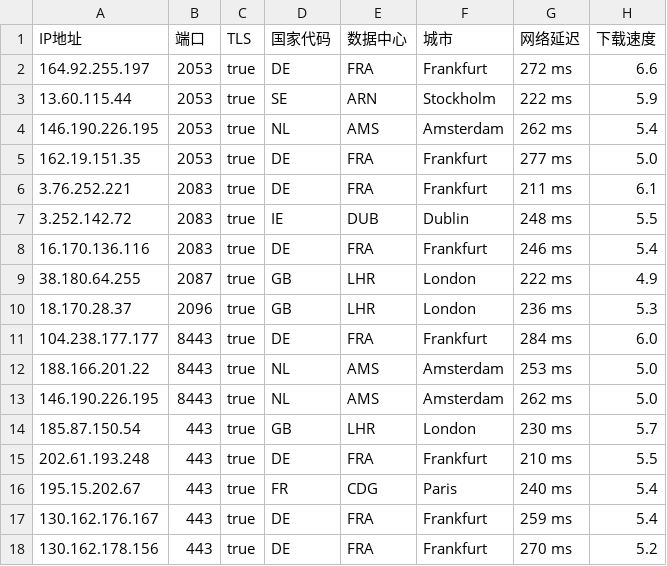
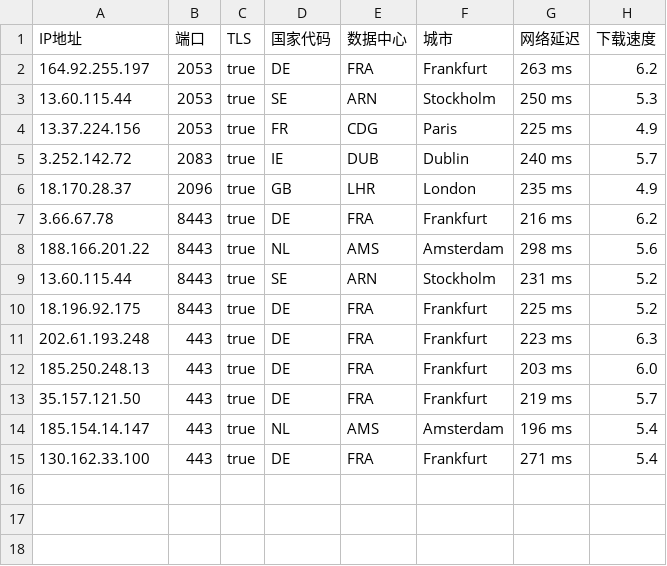
Before and after one commit to chuansuodiqiu/DownlodKV, a CSV file: EU.csv, drawn as a sheet.

```diff
--- a/EU.csv
+++ b/EU.csv
@@ -1,18 +1,15 @@
 IP地址,端口,TLS,国家代码,数据中心,城市,网络延迟,下载速度
-164.92.255.197,2053,true,DE,FRA,Frankfurt,272 ms,6.6
-13.60.115.44,2053,true,SE,ARN,Stockholm,222 ms,5.9
-146.190.226.195,2053,true,NL,AMS,Amsterdam,262 ms,5.4
-162.19.151.35,2053,true,DE,FRA,Frankfurt,277 ms,5.0
-3.76.252.221,2083,true,DE,FRA,Frankfurt,211 ms,6.1
-3.252.142.72,2083,true,IE,DUB,Dublin,248 ms,5.5
-16.170.136.116,2083,true,DE,FRA,Frankfurt,246 ms,5.4
-38.180.64.255,2087,true,GB,LHR,London,222 ms,4.9
-18.170.28.37,2096,true,GB,LHR,London,236 ms,5.3
-104.238.177.177,8443,true,DE,FRA,Frankfurt,284 ms,6.0
-188.166.201.22,8443,true,NL,AMS,Amsterdam,253 ms,5.0
-146.190.226.195,8443,true,NL,AMS,Amsterdam,262 ms,5.0
-185.87.150.54,443,true,GB,LHR,London,230 ms,5.7
-202.61.193.248,443,true,DE,FRA,Frankfurt,210 ms,5.5
-195.15.202.67,443,true,FR,CDG,Paris,240 ms,5.4
-130.162.176.167,443,true,DE,FRA,Frankfurt,259 ms,5.4
-130.162.178.156,443,true,DE,FRA,Frankfurt,270 ms,5.2
+164.92.255.197,2053,true,DE,FRA,Frankfurt,263 ms,6.2
+13.60.115.44,2053,true,SE,ARN,Stockholm,250 ms,5.3
+13.37.224.156,2053,true,FR,CDG,Paris,225 ms,4.9
+3.252.142.72,2083,true,IE,DUB,Dublin,240 ms,5.7
+18.170.28.37,2096,true,GB,LHR,London,235 ms,4.9
+3.66.67.78,8443,true,DE,FRA,Frankfurt,216 ms,6.2
+188.166.201.22,8443,true,NL,AMS,Amsterdam,298 ms,5.6
+13.60.115.44,8443,true,SE,ARN,Stockholm,231 ms,5.2
+18.196.92.175,8443,true,DE,FRA,Frankfurt,225 ms,5.2
+202.61.193.248,443,true,DE,FRA,Frankfurt,223 ms,6.3
+185.250.248.13,443,true,DE,FRA,Frankfurt,203 ms,6.0
+35.157.121.50,443,true,DE,FRA,Frankfurt,219 ms,5.7
+185.154.14.147,443,true,NL,AMS,Amsterdam,196 ms,5.4
+130.162.33.100,443,true,DE,FRA,Frankfurt,271 ms,5.4
```
Also changed, not shown: HK.csv, JP.csv, 4 other files.
